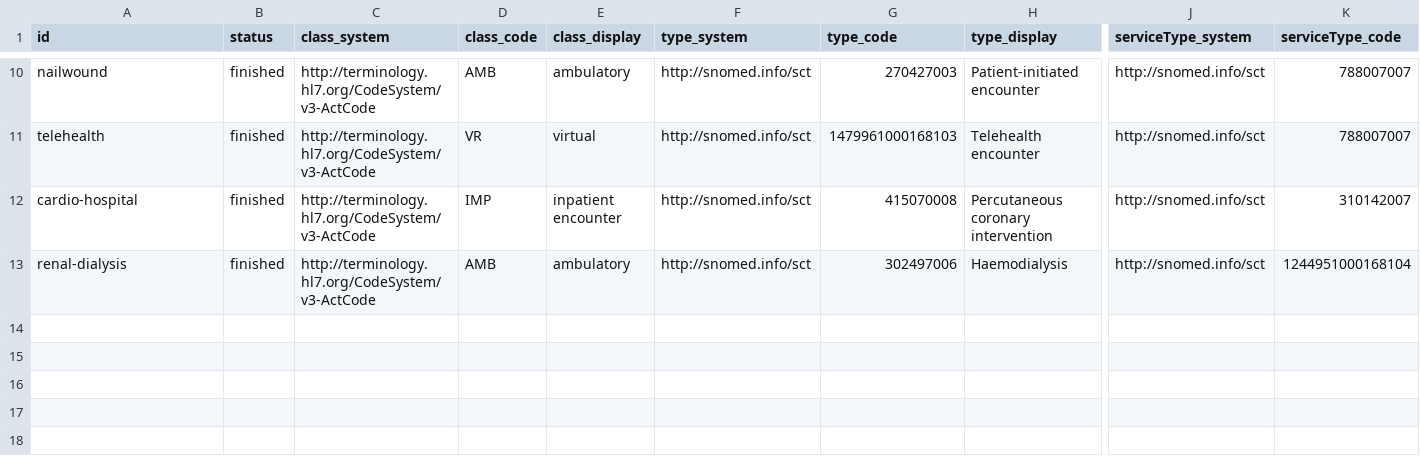
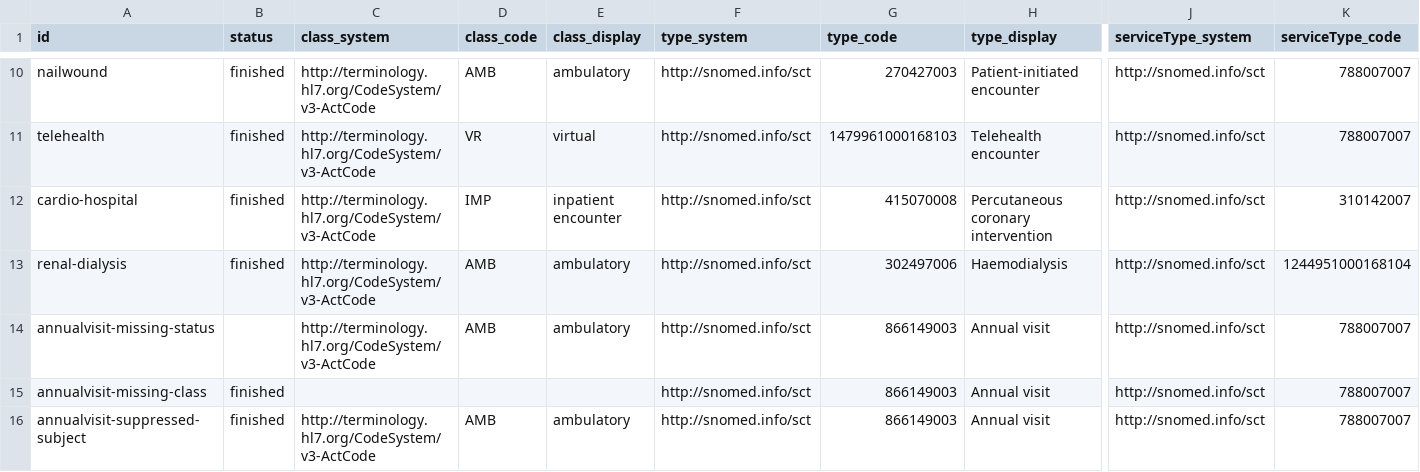
Before and after one commit to hl7au/au-fhir-test-data-utils, a CSV file: testdata-csv/AU Core Sample Data - Encounter.csv, drawn as a sheet; only a part is shown, gaps mark what is left out; rows hold the shown columns only; the diff names each change by its address in the sheet, - before the commit and + after, or states it on an @@ line.

Commit message:
Added missing data support in CSV2Encounter.map

```diff
--- a/testdata-csv/AU Core Sample Data - Encounter.csv
+++ b/testdata-csv/AU Core Sample Data - Encounter.csv
+row 14: annualvisit-missing-status |  | http://terminology.hl7.org/CodeSystem/v3-ActCode | AMB | ambulatory | http://snomed.info/sct | 866149003 | Annual visit | http://snomed.info/sct | 788007007
+row 15: annualvisit-missing-class | finished |  |  |  | http://snomed.info/sct | 866149003 | Annual visit | http://snomed.info/sct | 788007007
+row 16: annualvisit-suppressed-subject | finished | http://terminology.hl7.org/CodeSystem/v3-ActCode | AMB | ambulatory | http://snomed.info/sct | 866149003 | Annual visit | http://snomed.info/sct | 788007007
```
